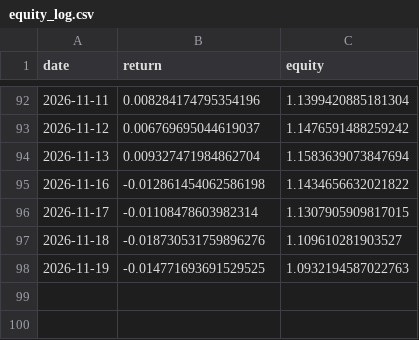
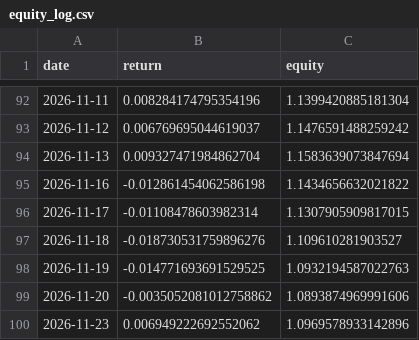
Before and after one commit to axt-22/regime-paper-trader, a CSV file: docs/data/equity_log.csv, drawn as a sheet; only a part is shown, gaps mark what is left out; the diff names each change by its address in the sheet, - before the commit and + after, or states it on an @@ line.

```diff
--- a/docs/data/equity_log.csv
+++ b/docs/data/equity_log.csv
+row 99: 2026-11-20 | -0.0035052081012758862 | 1.0893874969991606
+row 100: 2026-11-23 | 0.006949222692552062 | 1.0969578933142896
```
Also changed, not shown: docs/data/weights_log.csv, 1 other file.
